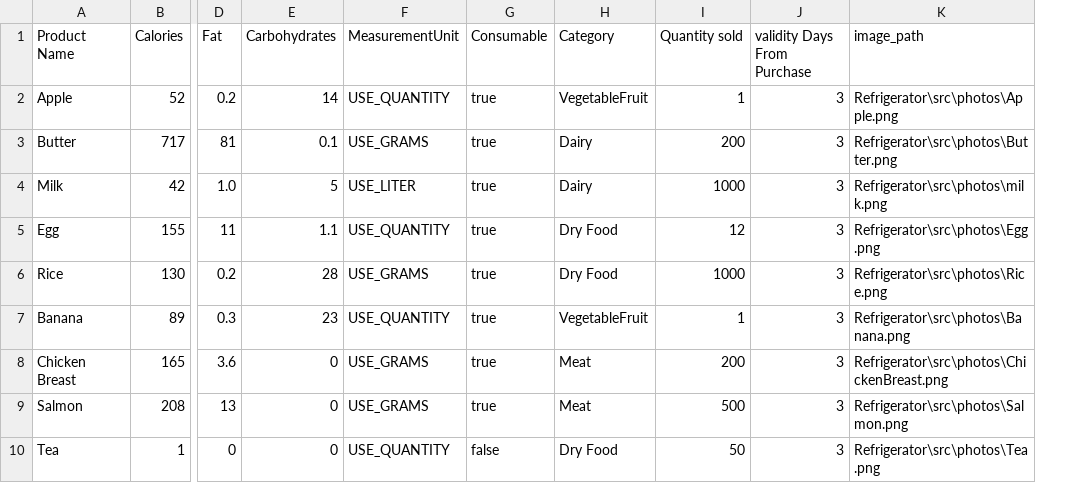
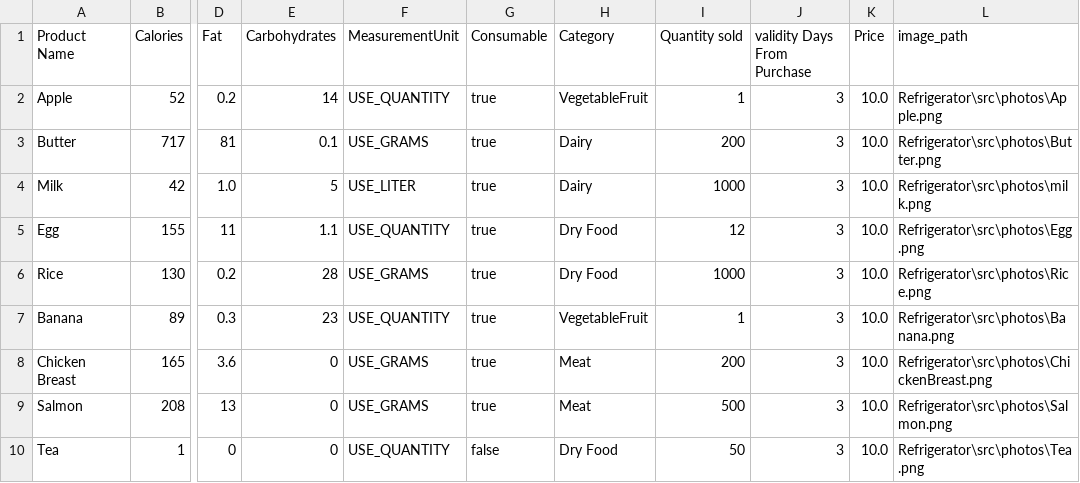
Before and after one commit to Malachivini/Refrigerator, a CSV file: refrigerator/ingredients.csv, drawn as a sheet; only a part is shown, gaps mark what is left out; the diff names each change by its address in the sheet, - before the commit and + after, or states it on an @@ line.

```diff
--- a/refrigerator/ingredients.csv
+++ b/refrigerator/ingredients.csv
+column K (Price), rows 2-10: all 10.0
```
Also changed, not shown: refrigerator/productsInRefrigeretor.csv, 8 other files.
